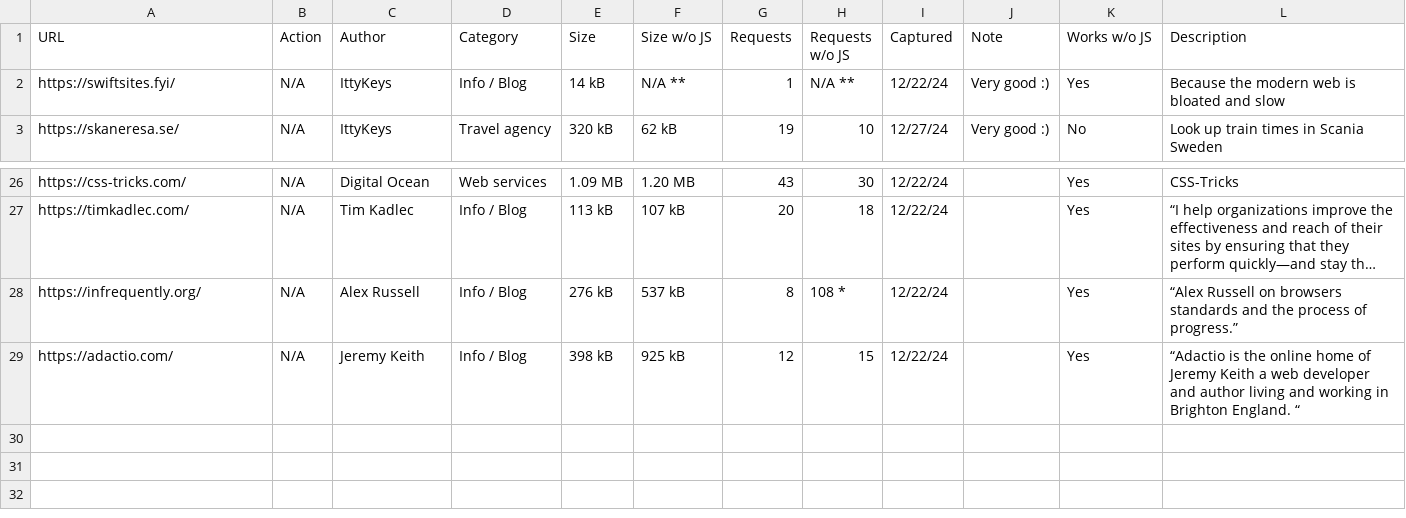
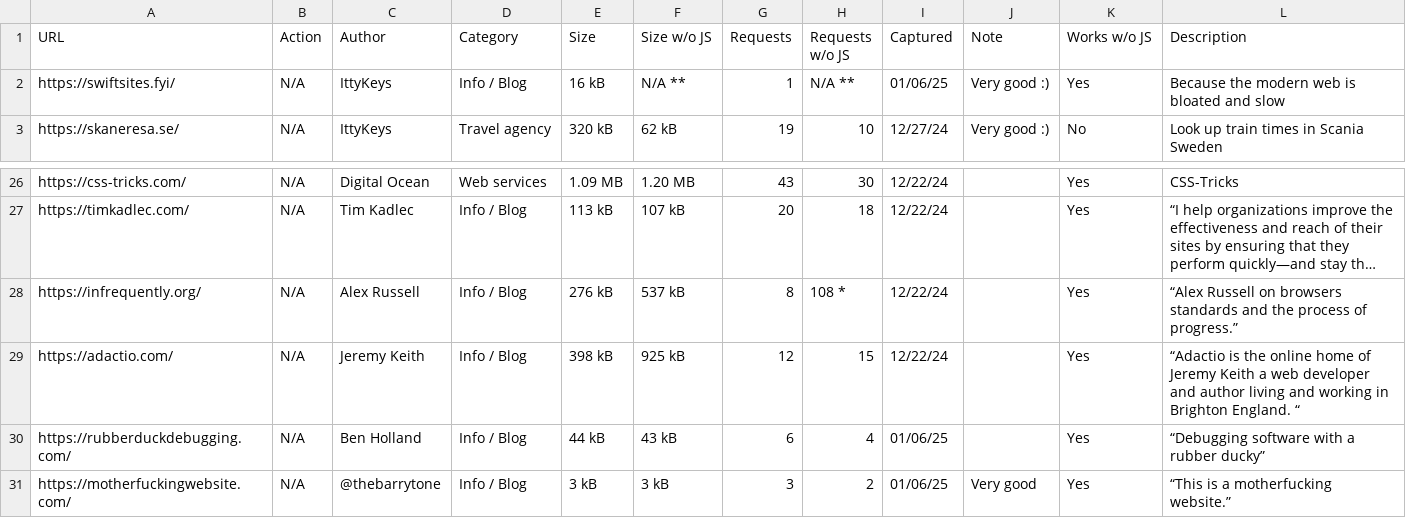
Before and after one commit to ittykeys/swiftsites.fyi, a CSV file: csv/sites_good.csv, drawn as a sheet; only a part is shown, gaps mark what is left out; long unchanged cells end in ….

Commit message:
More sites

```diff
--- a/csv/sites_good.csv
+++ b/csv/sites_good.csv
@@ -1,3 +1,3 @@
 URL,Action,Author,Category,Size,Size w/o JS,Requests,Requests w/o JS,Captured,Note,Works w/o JS,Description
-https://swiftsites.fyi/,N/A,IttyKeys,Info / Blog,14 kB,N/A **,1,N/A **,12/22/24,Very good :),Yes,Because the modern web is bloated and slow
+https://swiftsites.fyi/,N/A,IttyKeys,Info / Blog,16 kB,N/A **,1,N/A **,01/06/25,Very good :),Yes,Because the modern web is bloated and slow
 https://skaneresa.se/,N/A,IttyKeys,Travel agency,320 kB,62 kB,19,10,12/27/24,Very good :),No,Look up train times in Scania Sweden
@@ -29 +29,3 @@ https://infrequently.org/,N/A,Alex Russell,Info / Blog,276 kB,537 kB,8,108 *,12/
 https://adactio.com/,N/A,Jeremy Keith,Info / Blog,398 kB,925 kB,12,15,12/22/24,,Yes,“Adactio is the online home of Jeremy Keith a web developer and author living and working in Brighton England. “
+https://rubberduckdebugging.com/,N/A,Ben Holland ,Info / Blog,44 kB,43 kB,6,4,01/06/25,,Yes,“Debugging software with a rubber ducky”
+https://motherfuckingwebsite.com/,N/A,@thebarrytone,Info / Blog,3 kB,3 kB,3,2,01/06/25,Very good,Yes,“This is a motherfucking website.”
```
Also changed, not shown: 1 other file.
